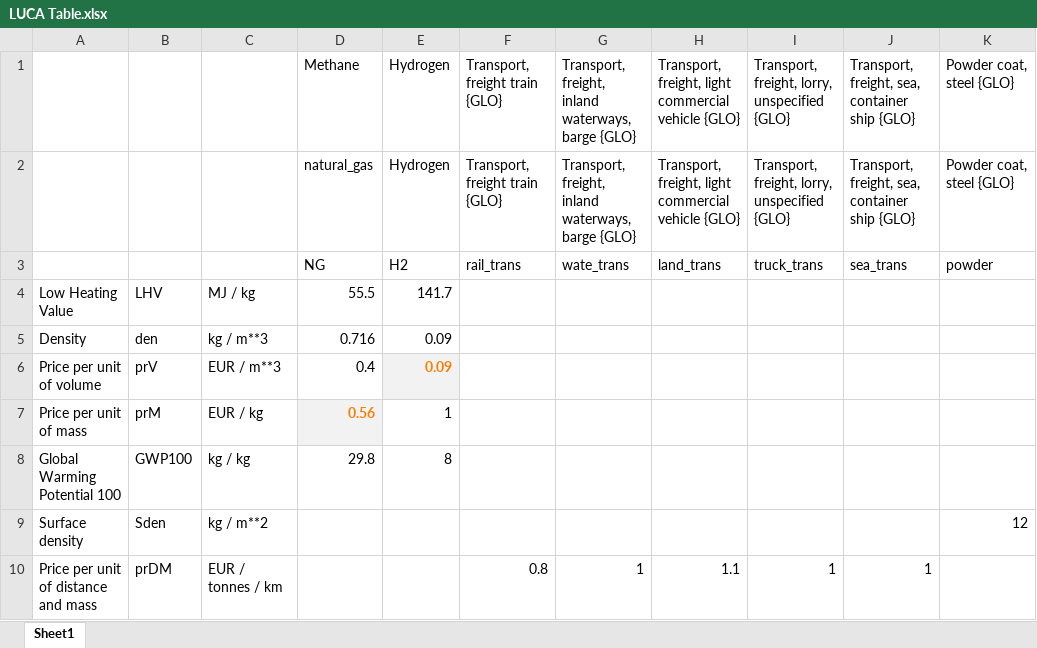
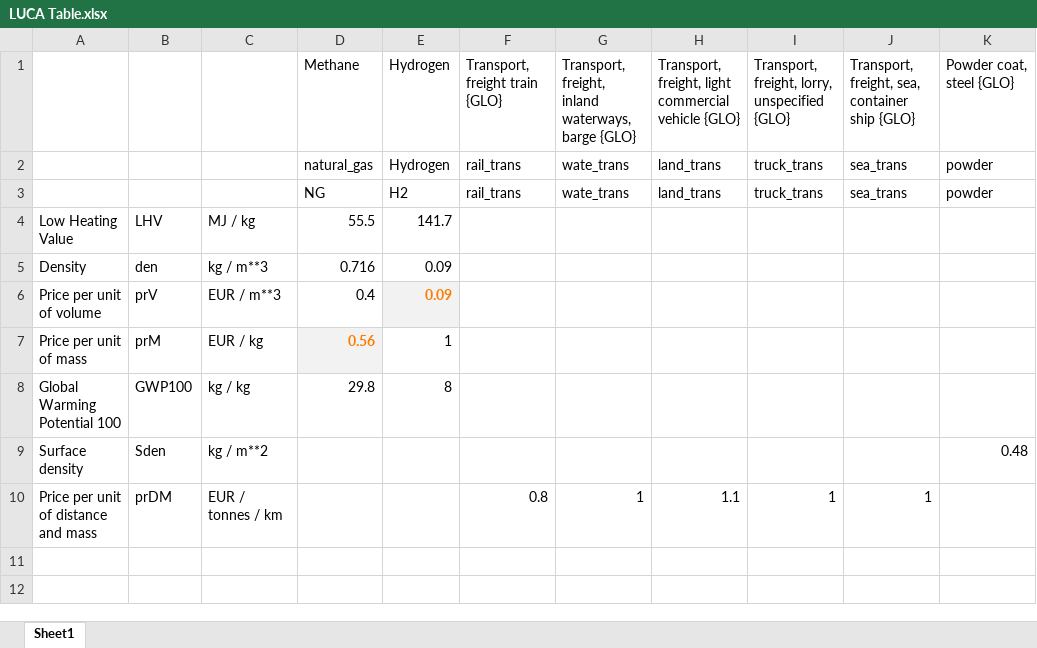
Before and after one commit to eNextHub/LUCA, an Excel workbook: Input/LUCA Table.xlsx, sheet Sheet1, drawn as a sheet; values as stored, in another font and other column widths than the file's, no borders; removed rows and columns are numbered as before the commit, all else as after; the diff names each change by its address in the sheet, - before the commit and + after, or states it on an @@ line.

Commit message:
unit conversion of powder

```diff
--- a/Input/LUCA Table.xlsx (sheet Sheet1)
+++ b/Input/LUCA Table.xlsx (sheet Sheet1)
-row 2:  |  |  | natural_gas | Hydrogen | Transport, freight train {GLO} | Transport, freight, inland waterways, barge {GLO} | Transport, freight, light commercial vehicle {GLO} | Transport, freight, lorry, unspecified {GLO} | Transport, freight, sea, container ship {GLO} | Powder coat, steel {GLO}
+row 2:  |  |  | natural_gas | Hydrogen | rail_trans | wate_trans | land_trans | truck_trans | sea_trans | powder
-K9: 12
+K9: 0.48
```
Also changed, not shown: 1 other file.
